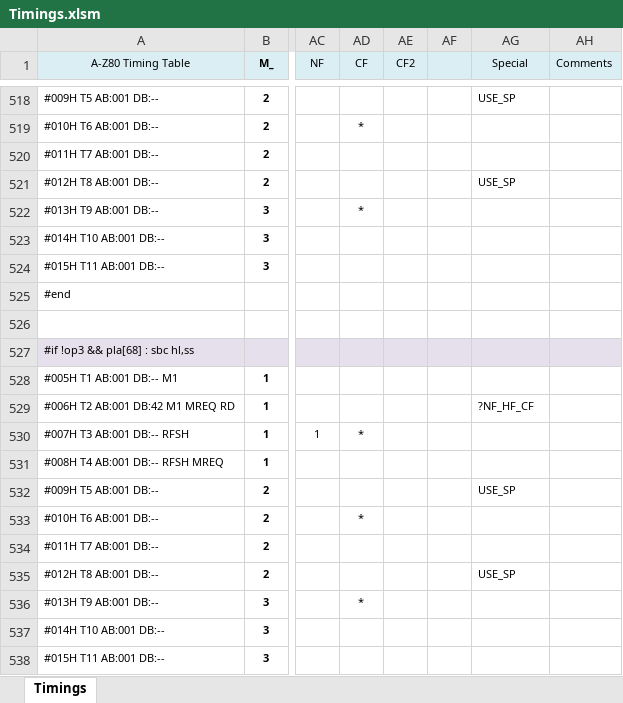
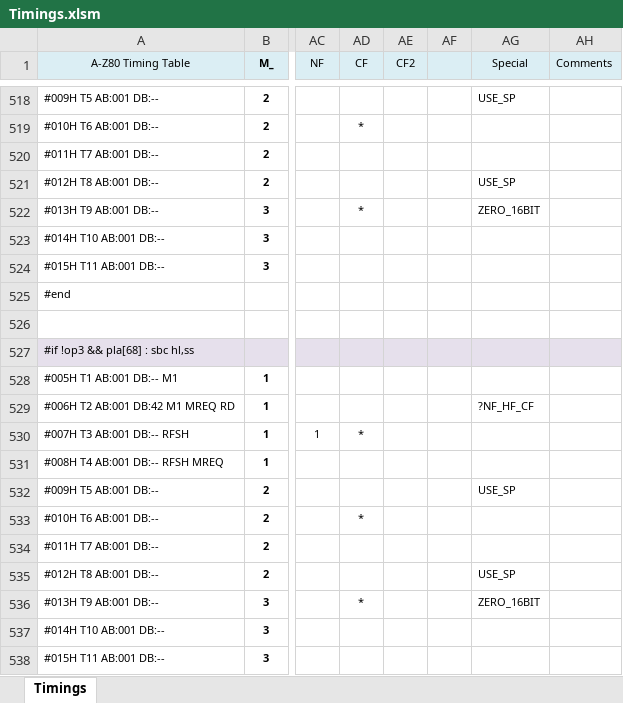
Before and after one commit to gdevic/A-Z80, an Excel workbook: cpu/control/Timings.xlsm, sheet Timings, drawn as a sheet; only a part is shown, gaps mark what is left out; values as stored, in another font and other column widths than the file's, no borders; conditional formats not drawn; the diff names each change by its address in the sheet, - before the commit and + after, or states it on an @@ line.

Commit message:
z80: Fixed ZF on 16-bit ADC/SBC operations
- 16-bit arithmetic operation uses ZF calculated over 2 bytes

```diff
--- a/cpu/control/Timings.xlsm (sheet Timings)
+++ b/cpu/control/Timings.xlsm (sheet Timings)
-AG522 (Special): (empty)
+AG522 (Special): ZERO_16BIT
-AG536 (Special): (empty)
+AG536 (Special): ZERO_16BIT
```
Also changed, not shown: 10 other files.
